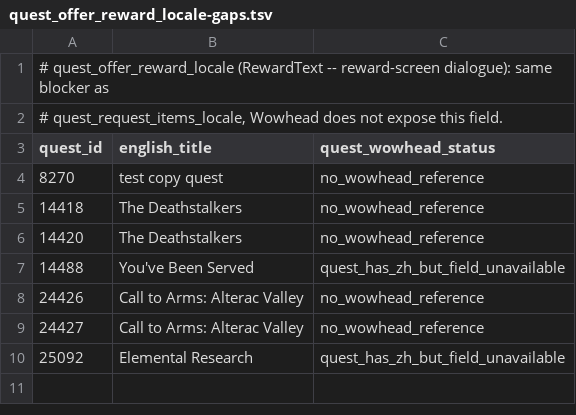
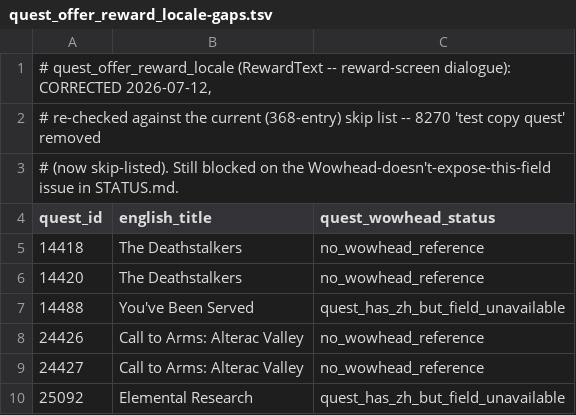
Before and after one commit to KodeWorker/azerothcore-wotlk, a TSV file: doc/zhTW-translation/quest_offer_reward_locale-gaps.tsv, drawn as a sheet.

```diff
--- a/doc/zhTW-translation/quest_offer_reward_locale-gaps.tsv
+++ b/doc/zhTW-translation/quest_offer_reward_locale-gaps.tsv
@@ -1,5 +1,5 @@
-# quest_offer_reward_locale (RewardText -- reward-screen dialogue): same blocker as
-# quest_request_items_locale, Wowhead does not expose this field.
+# quest_offer_reward_locale (RewardText -- reward-screen dialogue): CORRECTED 2026-07-12,
+# re-checked against the current (368-entry) skip list -- 8270 'test copy quest' removed
+# (now skip-listed). Still blocked on the Wowhead-doesn't-expose-this-field issue in STATUS.md.
 quest_id	english_title	quest_wowhead_status
-8270	test copy quest	no_wowhead_reference
 14418	The Deathstalkers	no_wowhead_reference
```
Also changed, not shown: doc/zhTW-translation/quest_request_items_locale-gaps.tsv, 1 other file.
